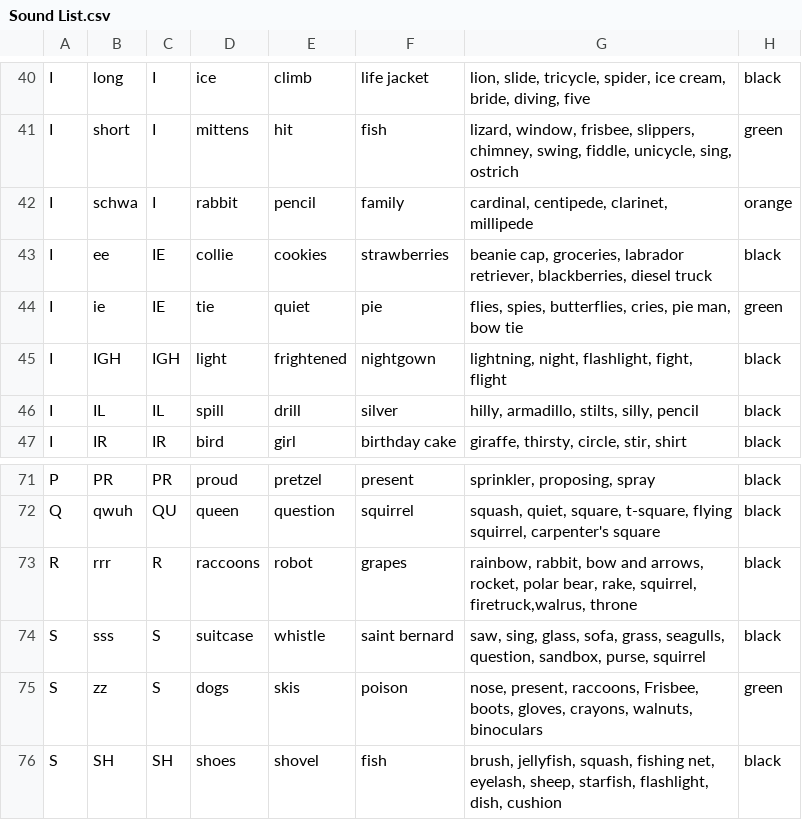
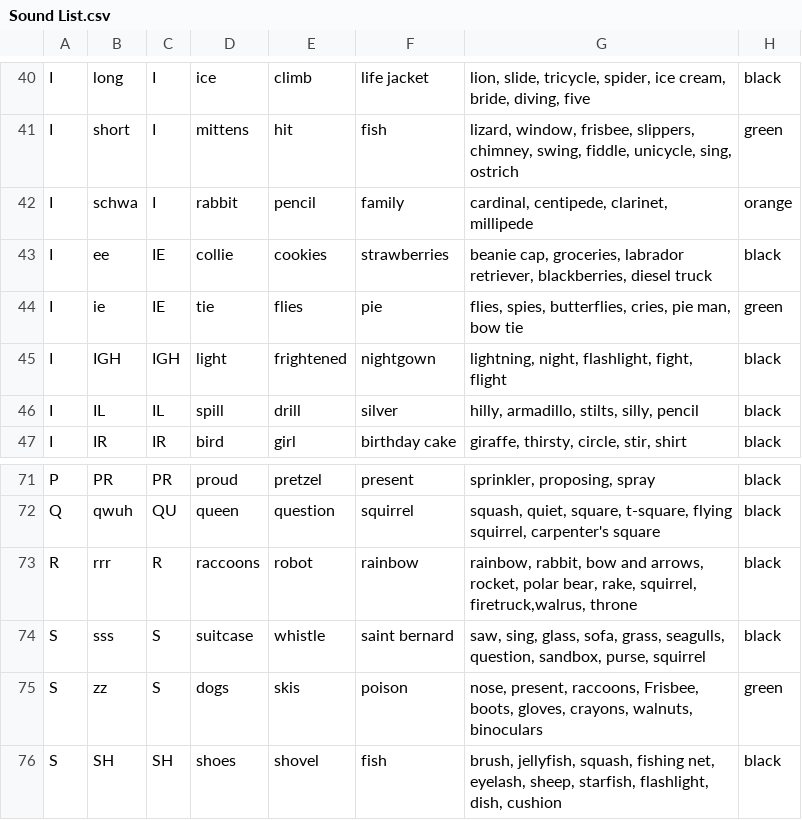
Before and after one commit to rohanrk/Brainy-Phonics, a CSV file: Phonics/Content Model/CSVs/Sound List.csv, drawn as a sheet; only a part is shown, gaps mark what is left out.

Commit message:
Change examples for certain phonemes

```diff
--- a/Phonics/Content Model/CSVs/Sound List.csv
+++ b/Phonics/Content Model/CSVs/Sound List.csv
@@ -43,3 +43,3 @@ I,schwa,I,rabbit,pencil,family,"cardinal, centipede, clarinet, millipede", orang
 I,ee,IE,collie,cookies,strawberries,"beanie cap, groceries, labrador retriever, blackberries, diesel truck", black
-I,ie,IE,tie,quiet,pie,"flies, spies, butterflies, cries, pie man, bow tie", green
+I,ie,IE,tie,flies,pie,"flies, spies, butterflies, cries, pie man, bow tie", green
 I,IGH,IGH,light,frightened,nightgown,"lightning, night, flashlight, fight, flight", black
@@ -72,3 +72,3 @@ P,PR,PR,proud,pretzel,present,"sprinkler, proposing, spray", black
 Q,qwuh,QU,queen,question,squirrel,"squash, quiet, square, t-square, flying squirrel, carpenter's square", black
-R,rrr,R,raccoons,robot,grapes,"rainbow, rabbit, bow and arrows, rocket, polar bear, rake, squirrel, firetruck,walrus, throne", black
+R,rrr,R,raccoons,robot,rainbow,"rainbow, rabbit, bow and arrows, rocket, polar bear, rake, squirrel, firetruck,walrus, throne", black
 S,sss,S,suitcase,whistle,saint bernard,"saw, sing, glass, sofa, grass, seagulls, question, sandbox, purse, squirrel", black
```
